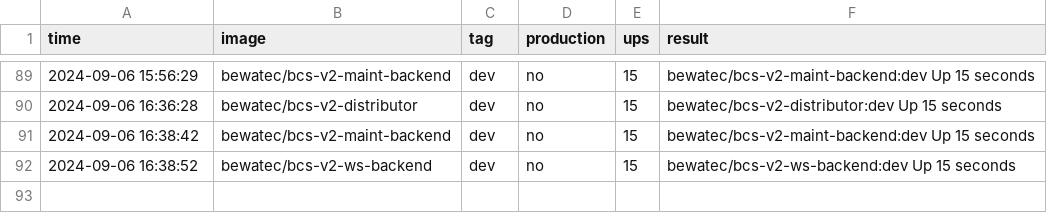
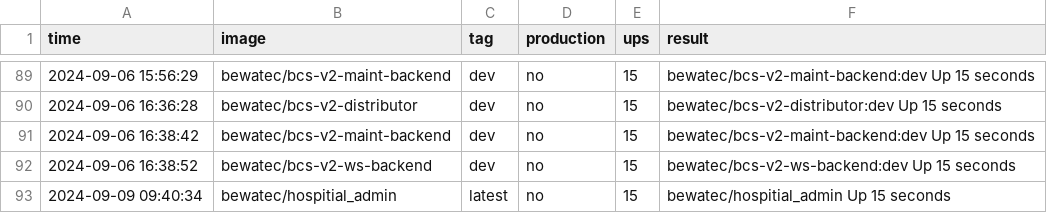
Before and after one commit to bwtps/robot-logger, a CSV file: deploy.csv, drawn as a sheet; only a part is shown, gaps mark what is left out.

Commit message:
chore: robot push log for bewatec/hospitial_admin ...

```diff
--- a/deploy.csv
+++ b/deploy.csv
@@ -92 +92,2 @@ time,image,tag,production,ups,result
 2024-09-06 16:38:52,bewatec/bcs-v2-ws-backend,dev,no,15,bewatec/bcs-v2-ws-backend:dev Up 15 seconds
+2024-09-09 09:40:34,bewatec/hospitial_admin,latest,no,15,bewatec/hospitial_admin Up 15 seconds
```
